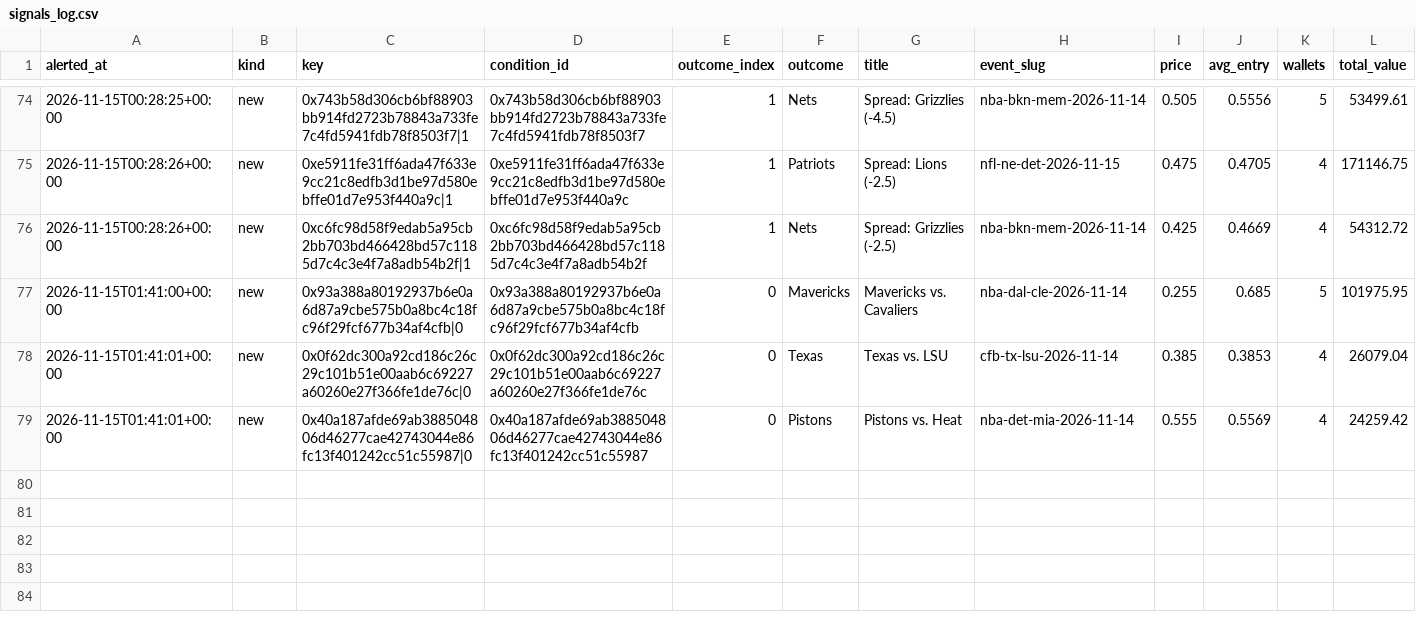
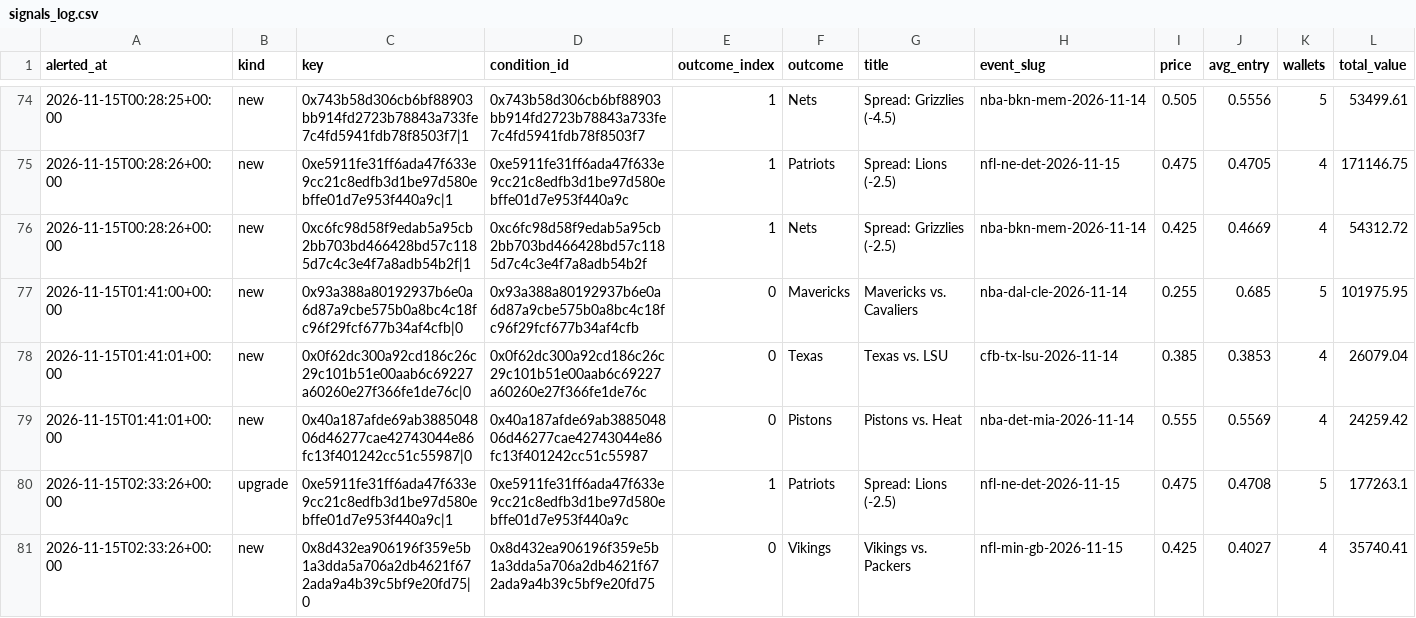
Before and after one commit to hunterscottsmith2-ctrl/polytail, a CSV file: signals_log.csv, drawn as a sheet; only a part is shown, gaps mark what is left out; rows hold the shown columns only; the diff names each change by its address in the sheet, - before the commit and + after, or states it on an @@ line.

Commit message:
Update alert state

```diff
--- a/signals_log.csv
+++ b/signals_log.csv
+row 80: 2026-11-15T02:33:26+00:00 | upgrade | 0xe5911fe31ff6ada47f633e9cc21c8edfb3d1be97d580ebffe01d7e953f440a9c|1 | 0xe5911fe31ff6ada47f633e9cc21c8edfb3d1be97d580ebffe01d7e953f440a9c | 1 | Patriots | Spread: Lions (-2.5) | nfl-ne-det-2026-11-15 | 0.475 | 0.4708 | 5 | 177263.1
+row 81: 2026-11-15T02:33:26+00:00 | new | 0x8d432ea906196f359e5b1a3dda5a706a2db4621f672ada9a4b39c5bf9e20fd75|0 | 0x8d432ea906196f359e5b1a3dda5a706a2db4621f672ada9a4b39c5bf9e20fd75 | 0 | Vikings | Vikings vs. Packers | nfl-min-gb-2026-11-15 | 0.425 | 0.4027 | 4 | 35740.41
```
Also changed, not shown: 1 other file.
